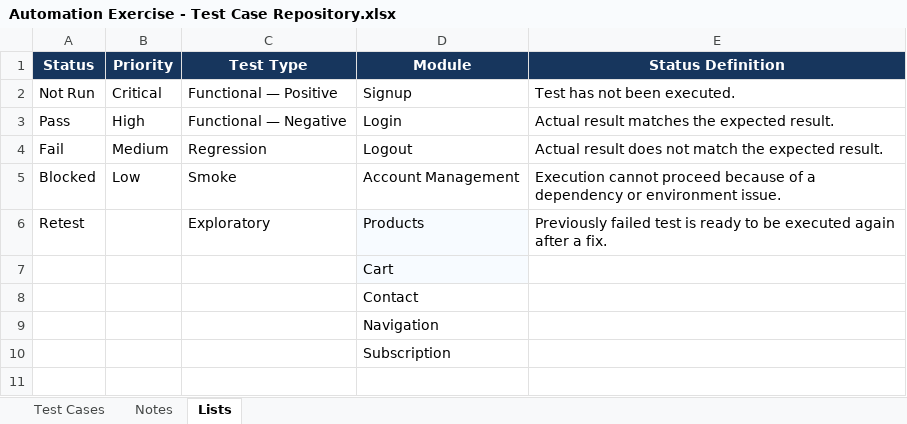
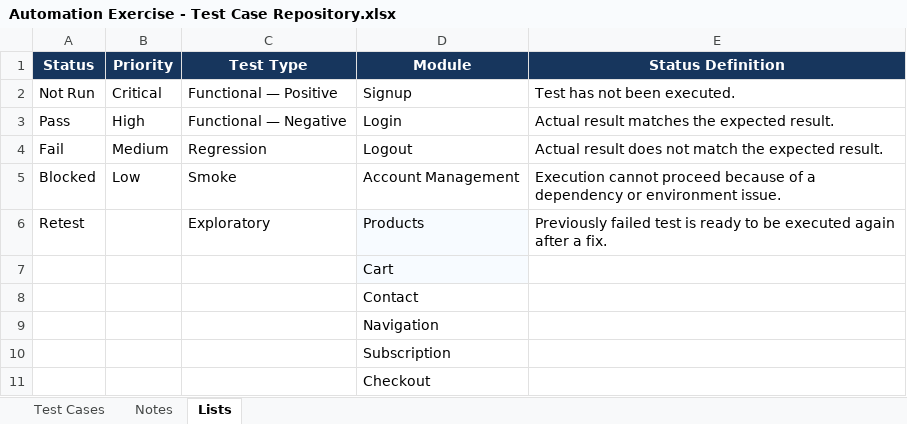
Before and after one commit to K-McMahon/Qa-Portfolio, an Excel workbook: Automation Exercise Project/Test Cases/Automation Exercise - Test Case Repository.xlsx, sheet Lists, drawn as a sheet; values as stored, in another font and other column widths than the file's, no borders; the diff names each change by its address in the sheet, - before the commit and + after, or states it on an @@ line.

```diff
--- a/Automation Exercise Project/Test Cases/Automation Exercise - Test Case Repository.xlsx (sheet Lists)
+++ b/Automation Exercise Project/Test Cases/Automation Exercise - Test Case Repository.xlsx (sheet Lists)
+row 11:  |  |  | Checkout
```
Also changed, not shown: sheet Test Cases, Automation Exercise Project/Test Plan/Automation Exercise Requirements Traceability Matrix.xlsx, 4 other files.
